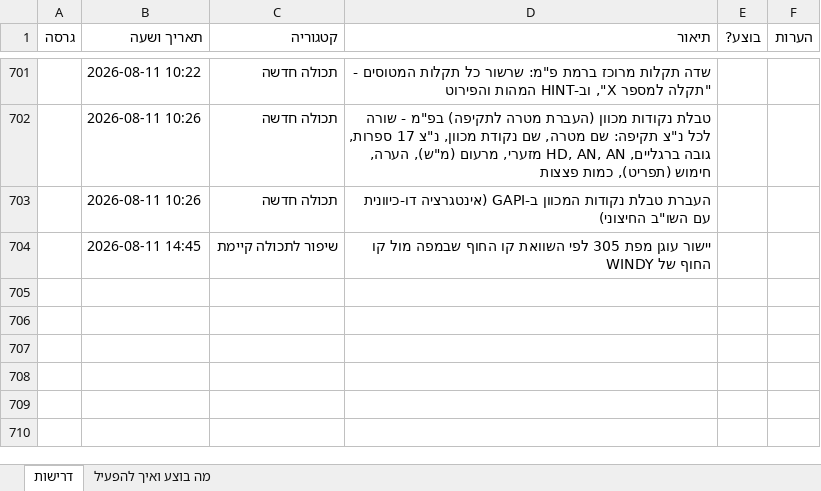
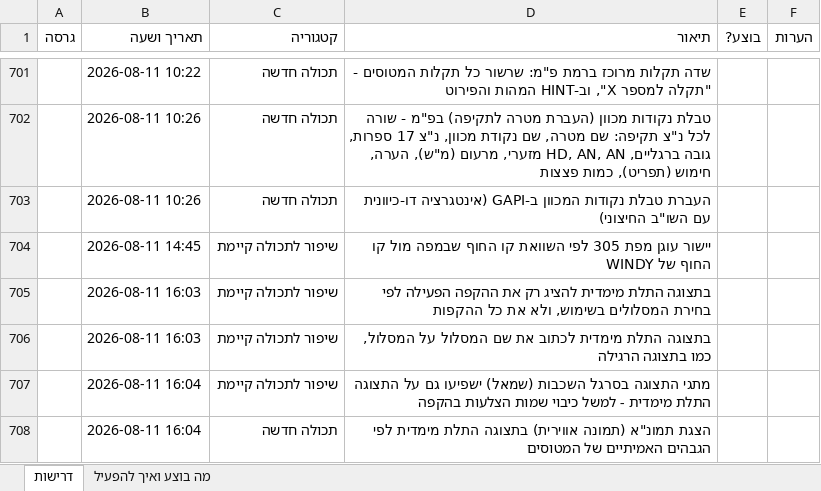
Before and after one commit to levori119/skyboard, an Excel workbook: project-requirements.xlsx, sheet דרישות, drawn as a sheet; only a part is shown, gaps mark what is left out; values as stored, in another font and other column widths than the file's, no borders; the diff names each change by its address in the sheet, - before the commit and + after, or states it on an @@ line.

```diff
--- a/project-requirements.xlsx (sheet דרישות)
+++ b/project-requirements.xlsx (sheet דרישות)
+row 705:  | 2026-08-11 16:03 | שיפור לתכולה קיימת | בתצוגה התלת מימדית להציג רק את ההקפה הפעילה לפי בחירת המסלולים בשימוש, ולא את כל ההקפות
+row 706:  | 2026-08-11 16:03 | שיפור לתכולה קיימת | בתצוגה התלת מימדית לכתוב את שם המסלול על המסלול, כמו בתצוגה הרגילה
+row 707:  | 2026-08-11 16:04 | שיפור לתכולה קיימת | מתגי התצוגה בסרגל השכבות (שמאל) ישפיעו גם על התצוגה התלת מימדית - למשל כיבוי שמות הצלעות בהקפה
+row 708:  | 2026-08-11 16:04 | תכולה חדשה | הצגת תמונ"א (תמונה אווירית) בתצוגה התלת מימדית לפי הגבהים האמיתיים של המטוסים
```
Also changed, not shown: 1 other file.
